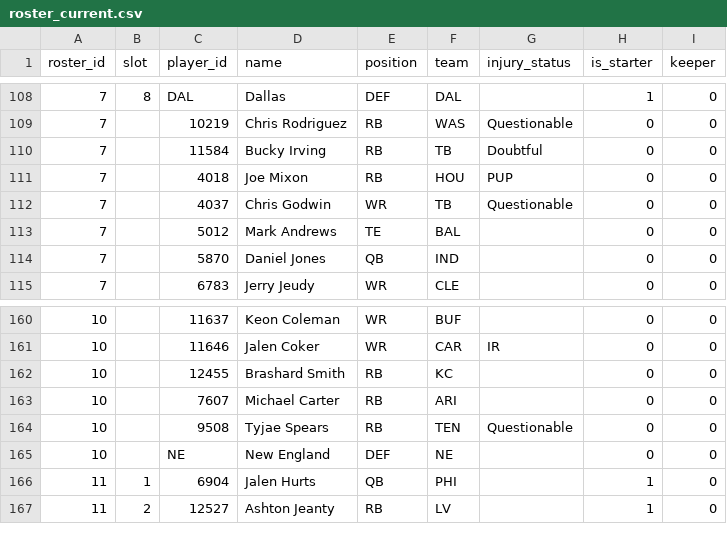
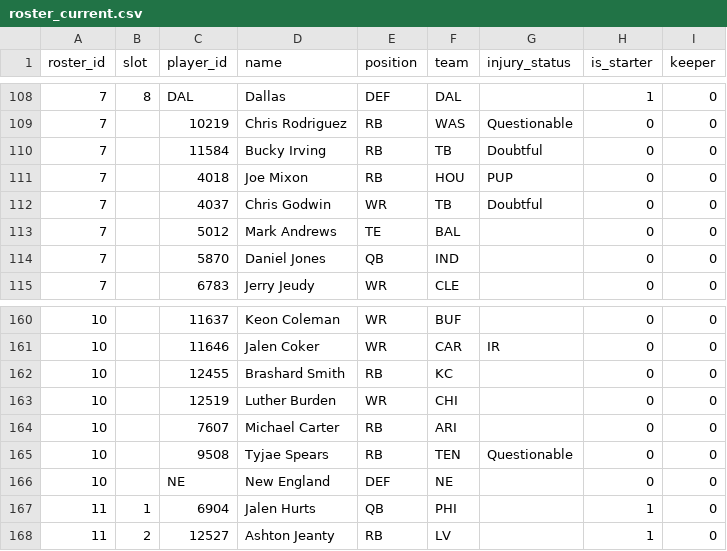
Before and after one commit to MichaelRyanJr/SleeperAgent, a CSV file: docs/league_1265837618587762688_auto/roster_current.csv, drawn as a sheet; only a part is shown, gaps mark what is left out.

```diff
--- a/docs/league_1265837618587762688_auto/roster_current.csv
+++ b/docs/league_1265837618587762688_auto/roster_current.csv
@@ -111,3 +111,3 @@ roster_id,slot,player_id,name,position,team,injury_status,is_starter,keeper
 7,,4018,Joe Mixon,RB,HOU,PUP,0,0
-7,,4037,Chris Godwin,WR,TB,Questionable,0,0
+7,,4037,Chris Godwin,WR,TB,Doubtful,0,0
 7,,5012,Mark Andrews,TE,BAL,,0,0
@@ -162,2 +162,3 @@ roster_id,slot,player_id,name,position,team,injury_status,is_starter,keeper
 10,,12455,Brashard Smith,RB,KC,,0,0
+10,,12519,Luther Burden,WR,CHI,,0,0
 10,,7607,Michael Carter,RB,ARI,,0,0
```
Also changed, not shown: docs/league_1181689020258160640_auto/roster_current.csv, 18 other files.
